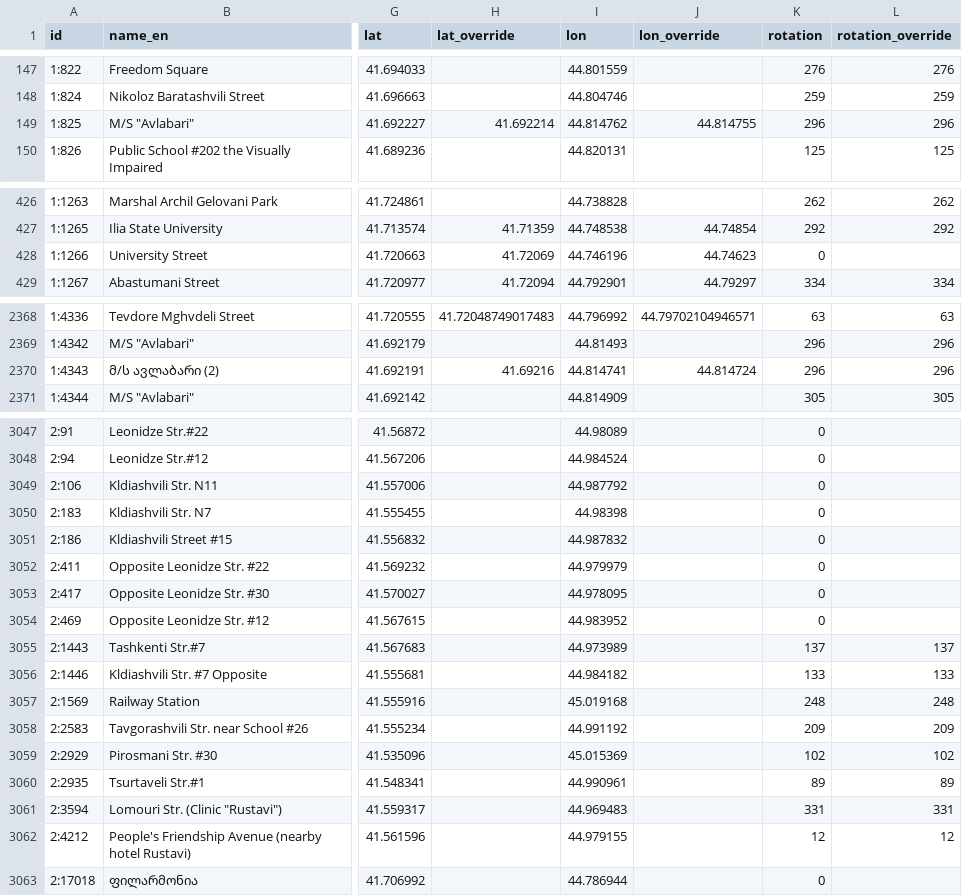
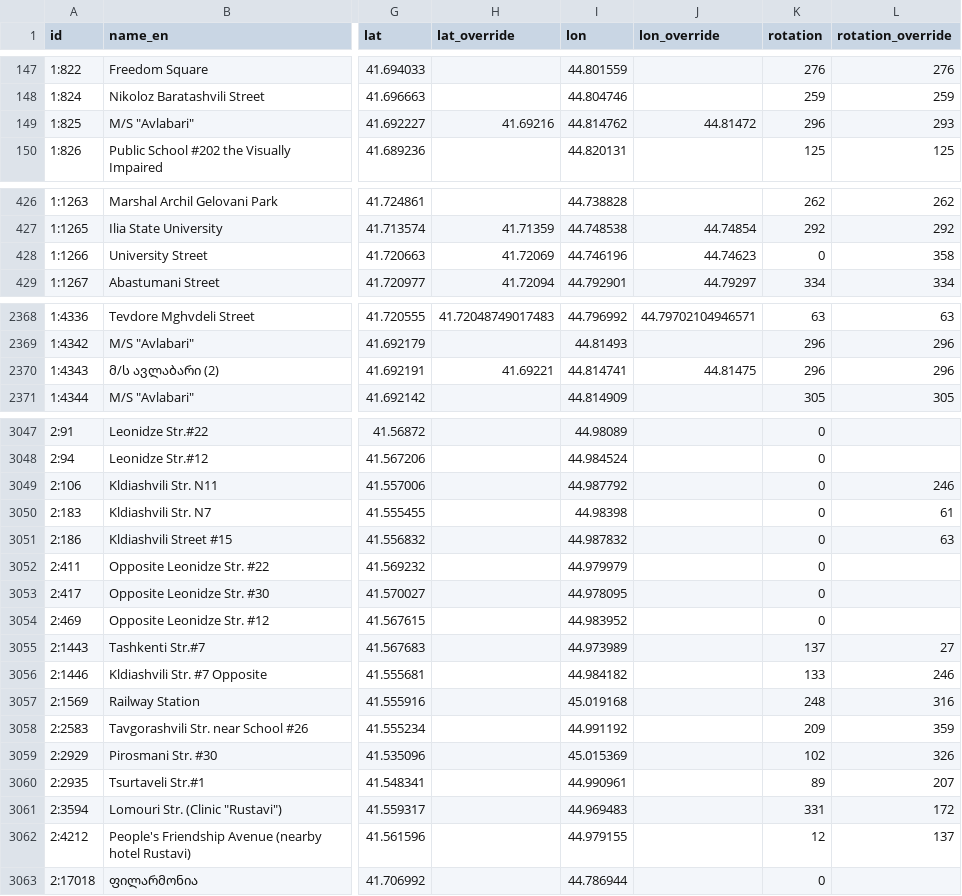
Before and after one commit to veaveberg/tbilisi-trans, a CSV file: dist/data/stops_overrides.csv, drawn as a sheet; only a part is shown, gaps mark what is left out; the diff names each change by its address in the sheet, - before the commit and + after, or states it on an @@ line.

```diff
--- a/dist/data/stops_overrides.csv
+++ b/dist/data/stops_overrides.csv
-H149 (lat_override): 41.692214
+H149 (lat_override): 41.69216
-J149 (lon_override): 44.814755
+J149 (lon_override): 44.81472
-L149 (rotation_override): 296
+L149 (rotation_override): 293
-L428 (rotation_override): (empty)
+L428 (rotation_override): 358
-H2370 (lat_override): 41.69216
+H2370 (lat_override): 41.69221
-J2370 (lon_override): 44.814724
+J2370 (lon_override): 44.81475
-L3049 (rotation_override): (empty)
+L3049 (rotation_override): 246
-L3050 (rotation_override): (empty)
+L3050 (rotation_override): 61
-L3051 (rotation_override): (empty)
+L3051 (rotation_override): 63
-L3055 (rotation_override): 137
+L3055 (rotation_override): 27
-L3056 (rotation_override): 133
+L3056 (rotation_override): 246
-L3057 (rotation_override): 248
+L3057 (rotation_override): 316
-L3058 (rotation_override): 209
+L3058 (rotation_override): 359
-L3059 (rotation_override): 102
+L3059 (rotation_override): 326
-L3060 (rotation_override): 89
+L3060 (rotation_override): 207
-L3061 (rotation_override): 331
+L3061 (rotation_override): 172
-L3062 (rotation_override): 12
+L3062 (rotation_override): 137
```
Also changed, not shown: public/data/stops_overrides.csv, 20 other files.
